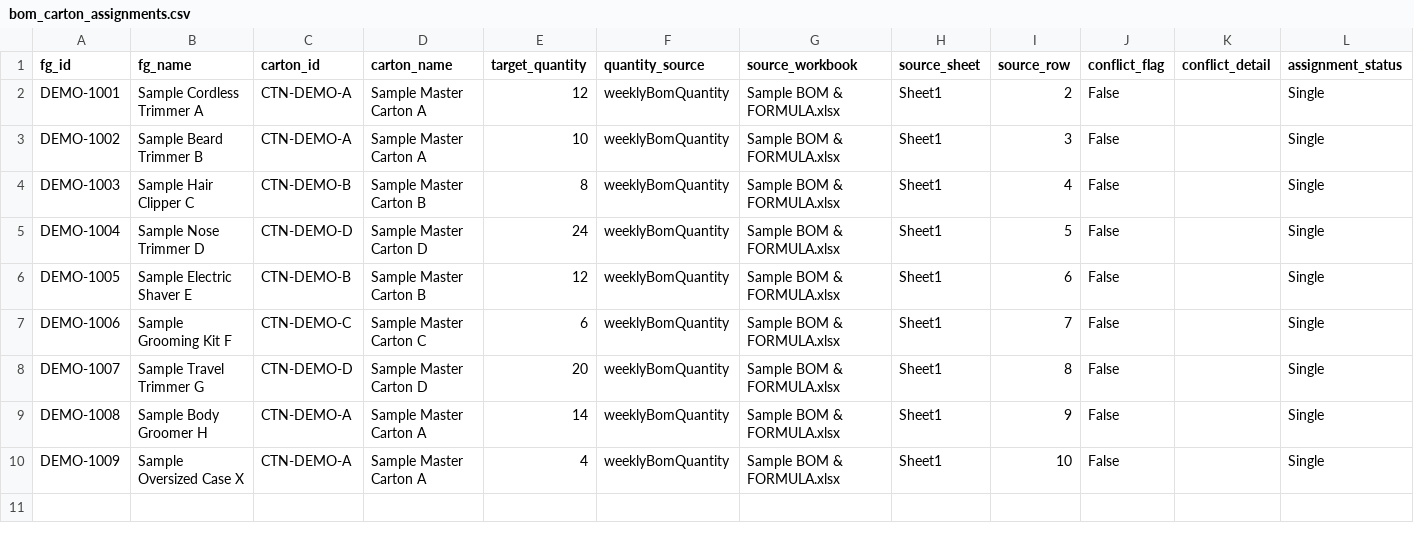
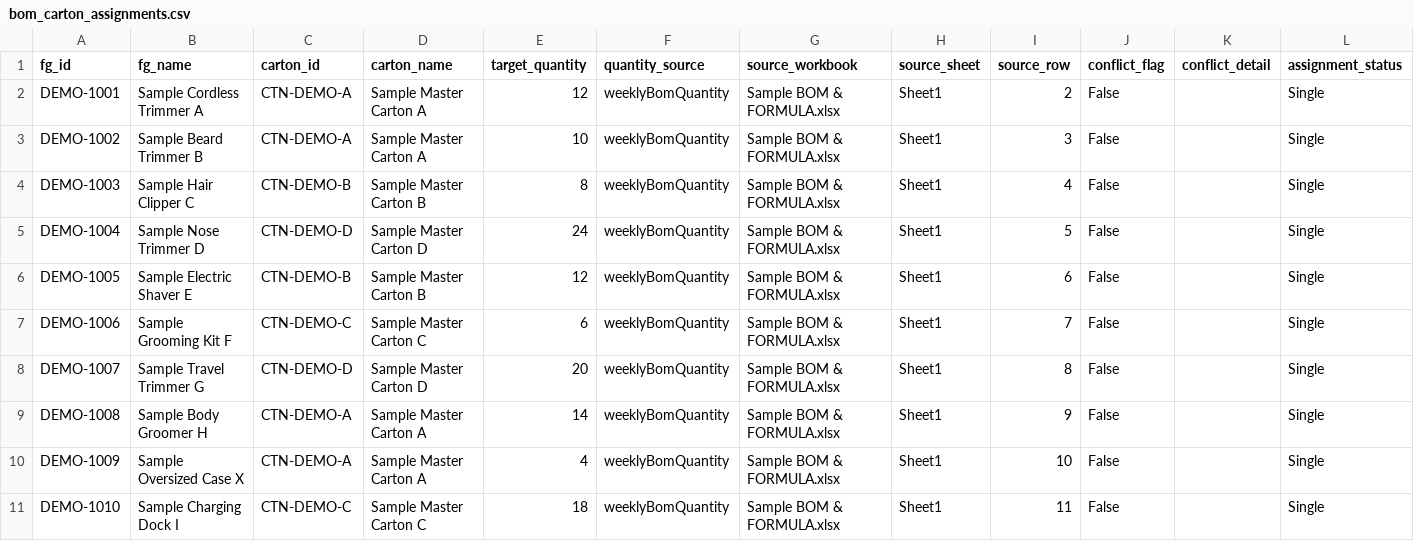
Before and after one commit to nguyenhoang88502/nguyenhoang88502.github.io, a CSV file: master_carton_fit_tool/generated/bom_carton_assignments.csv, drawn as a sheet.

```diff
--- a/master_carton_fit_tool/generated/bom_carton_assignments.csv
+++ b/master_carton_fit_tool/generated/bom_carton_assignments.csv
@@ -10 +10,2 @@
 "DEMO-1009","Sample Oversized Case X","CTN-DEMO-A","Sample Master Carton A","4","weeklyBomQuantity","Sample BOM & FORMULA.xlsx","Sheet1","10","False","","Single"
+"DEMO-1010","Sample Charging Dock I","CTN-DEMO-C","Sample Master Carton C","18","weeklyBomQuantity","Sample BOM & FORMULA.xlsx","Sheet1","11","False","","Single"
```
Also changed, not shown: master_carton_fit_tool/generated/carton_fg_reverse_index.csv, master_carton_fit_tool/generated/fg_dimensions.csv, 2 other files.
